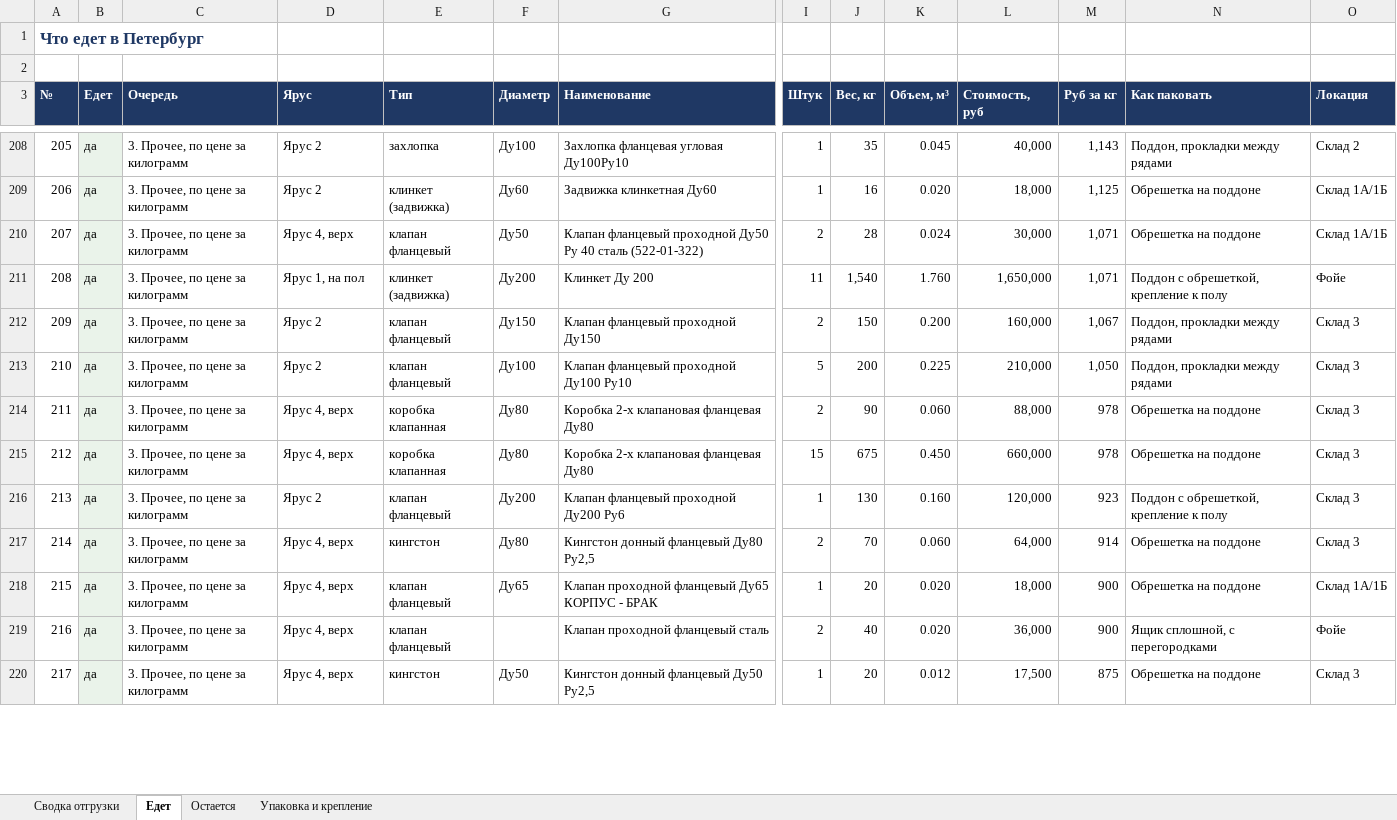
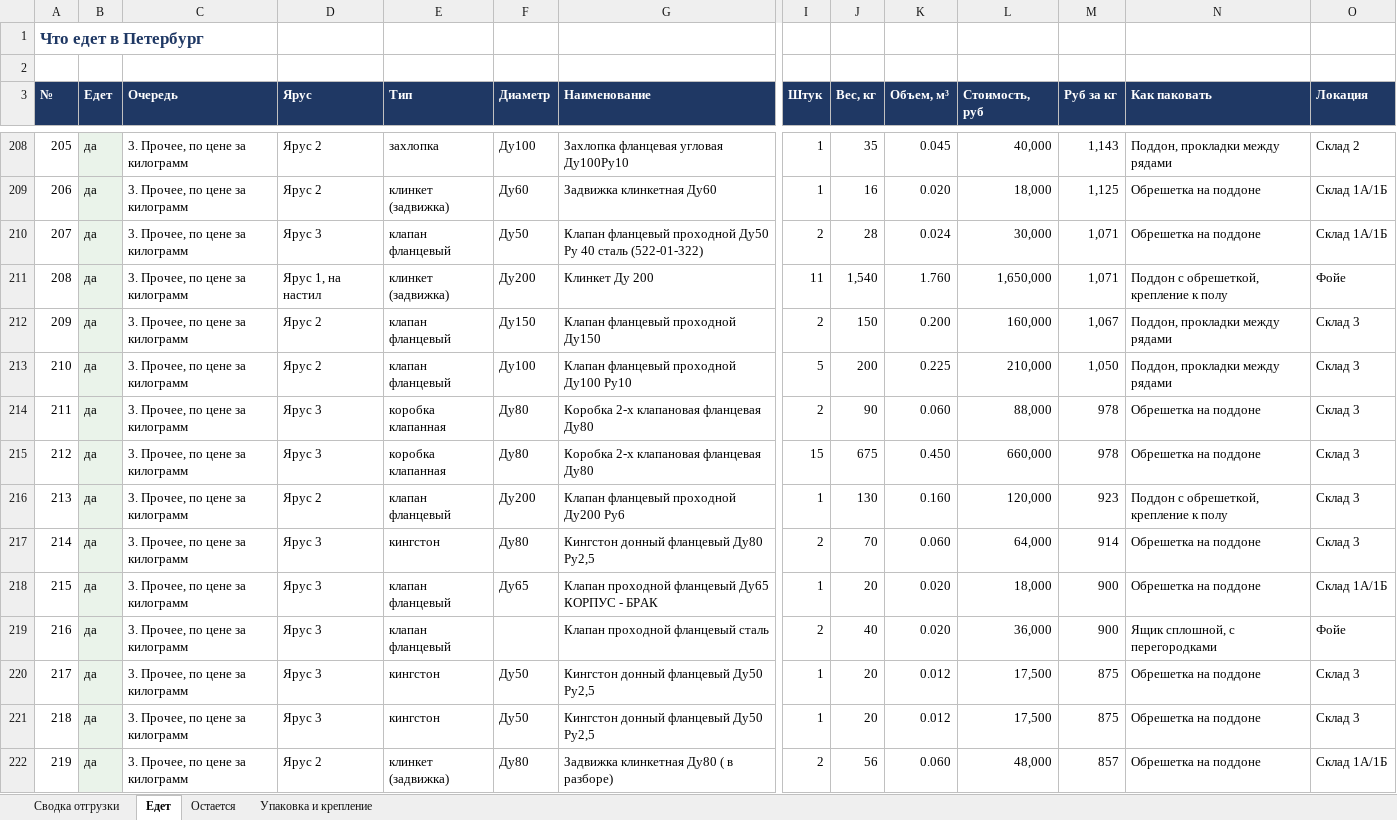
Before and after one commit to User26-2026/K-beauty-New, an Excel workbook: outputs/marine_equipment/Отгрузка_Питер.xlsx, sheet Едет, drawn as a sheet; only a part is shown, gaps mark what is left out; values as stored, in another font and other column widths than the file's, no borders; rows hold the shown columns only; the diff covers the shown part only; the diff names each change by its address in the sheet, - before the commit and + after, or states it on an @@ line.

```diff
--- a/outputs/marine_equipment/Отгрузка_Питер.xlsx (sheet Едет)
+++ b/outputs/marine_equipment/Отгрузка_Питер.xlsx (sheet Едет)
-D210 (Ярус): Ярус 4, верх
+D210 (Ярус): Ярус 3
-D211 (Ярус): Ярус 1, на пол
+D211 (Ярус): Ярус 1, на настил
-D214:D215 (Ярус): Ярус 4, верх
+D214:D215 (Ярус): Ярус 3
-D217:D220 (Ярус): Ярус 4, верх
+D217:D220 (Ярус): Ярус 3
+row 221: 218 | да | 3. Прочее, по цене за килограмм | Ярус 3 | кингстон | Ду50 | Кингстон донный фланцевый Ду50 Ру2,5 | 1 | 20 | 0.012 | 17,500 | 875 | Обрешетка на поддоне | Склад 3
+row 222: 219 | да | 3. Прочее, по цене за килограмм | Ярус 2 | клинкет (задвижка) | Ду80 | Задвижка клинкетная Ду80 ( в разборе) | 2 | 56 | 0.060 | 48,000 | 857 | Обрешетка на поддоне | Склад 1А/1Б
```
Also changed, not shown: 19 added rows, 207 edited cells and row numbers in column A elsewhere in this sheet, sheet Остается, sheet Упаковка и крепление, sheet Сводка отгрузки, outputs/marine_equipment/Отгрузка_учет_образец.xlsx, outputs/marine_equipment/План_загрузки_контейнера.xlsx, 2 other files.
